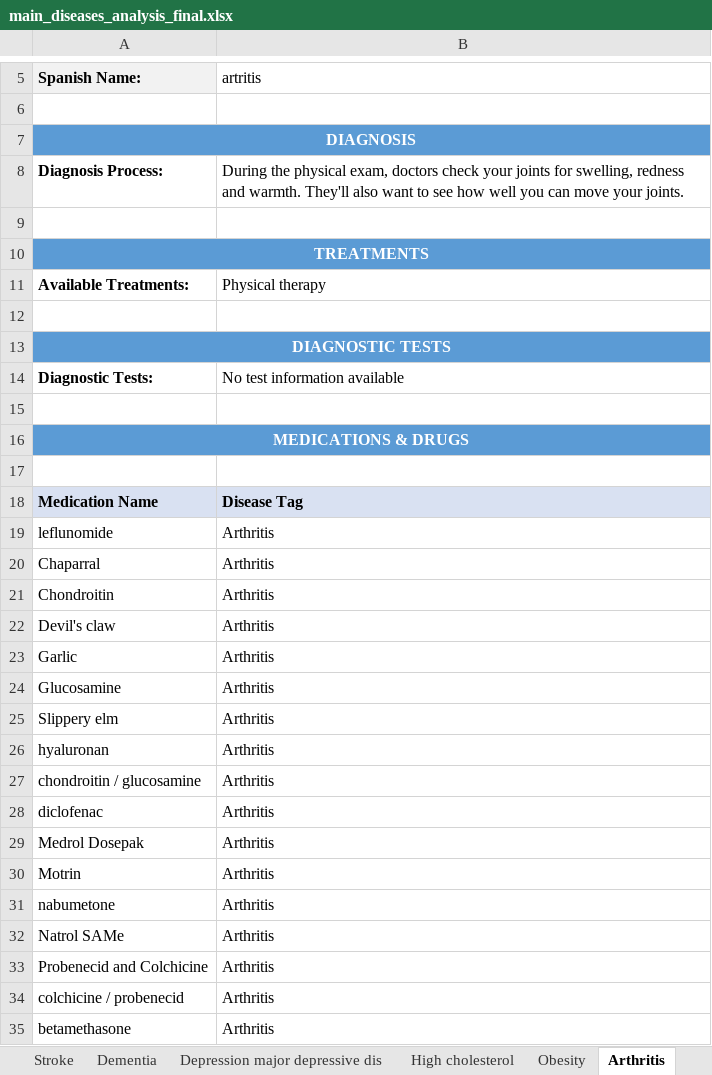
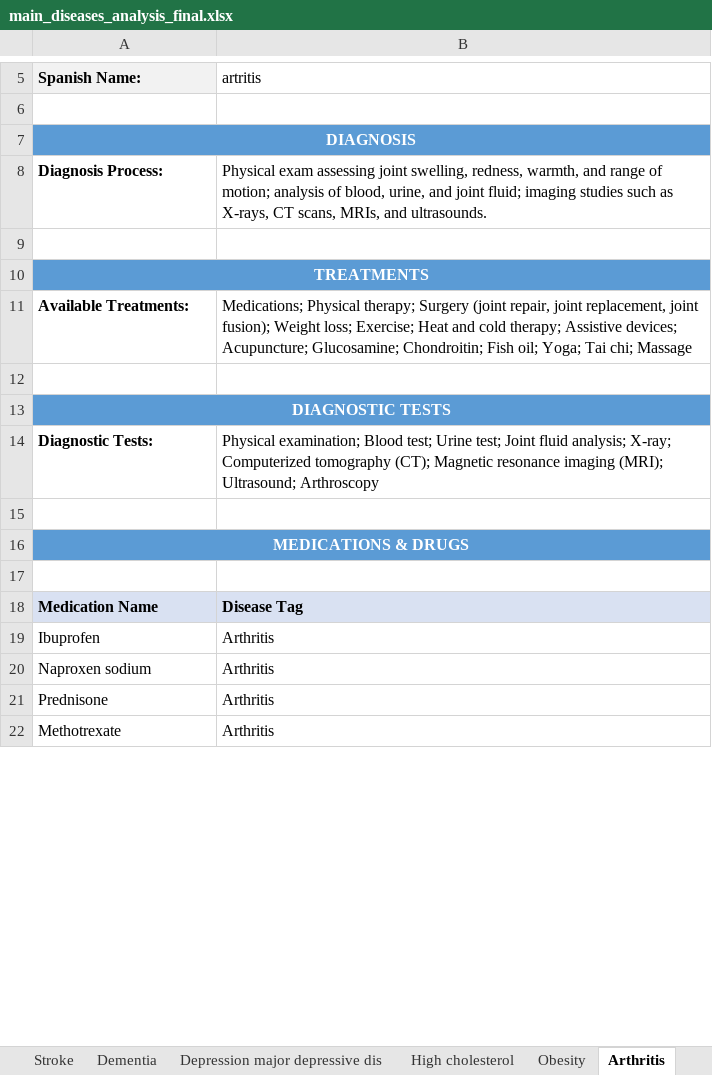
Before and after one commit to juanlu-a/scrapper, an Excel workbook: Analysis/main_diseases_analysis_final.xlsx, sheet Arthritis, drawn as a sheet; only a part is shown, gaps mark what is left out; values as stored, in another font and other column widths than the file's, no borders; removed rows and columns are numbered as before the commit, all else as after; the diff covers the shown part only; the diff names each change by its address in the sheet, - before the commit and + after, or states it on an @@ line.

```diff
--- a/Analysis/main_diseases_analysis_final.xlsx (sheet Arthritis)
+++ b/Analysis/main_diseases_analysis_final.xlsx (sheet Arthritis)
-B8: During the physical exam, doctors check your joints for swelling, redness and warmth. They'll also want to see how well you can move your joints.
+B8: Physical exam assessing joint swelling, redness, warmth, and range of motion; analysis of blood, urine, and joint fluid; imaging studies such as X-rays, CT scans, MRIs, and ultrasounds.
-B11: Physical therapy
+B11: Medications; Physical therapy; Surgery (joint repair, joint replacement, joint fusion); Weight loss; Exercise; Heat and cold therapy; Assistive devices; Acupuncture; Glucosamine; Chondroitin; Fish oil; Yoga; Tai chi; Massage
-B14: No test information available
+B14: Physical examination; Blood test; Urine test; Joint fluid analysis; X-ray; Computerized tomography (CT); Magnetic resonance imaging (MRI); Ultrasound; Arthroscopy
-A19: leflunomide
+A19: Ibuprofen
-row 20: Chaparral | Arthritis
-row 21: Chondroitin | Arthritis
-row 22: Devil's claw | Arthritis
-row 23: Garlic | Arthritis
-row 24: Glucosamine | Arthritis
-row 25: Slippery elm | Arthritis
-row 26: hyaluronan | Arthritis
-row 27: chondroitin / glucosamine | Arthritis
-row 28: diclofenac | Arthritis
-A20: Medrol Dosepak
+A20: Naproxen sodium
-row 30: Motrin | Arthritis
-row 31: nabumetone | Arthritis
-row 32: Natrol SAMe | Arthritis
-A21: Probenecid and Colchicine
+A21: Prednisone
-row 34: colchicine / probenecid | Arthritis
-A22: betamethasone
+A22: Methotrexate
```
Also changed, not shown: 1 added row, 33 removed rows and 22 edited cells elsewhere in this sheet, sheet All Unique Medications, sheet Pneumonia, sheet Heart disease, sheet Depression major depressive dis, sheet Stroke, sheet Obesity, 5 more sheets, 1 other file.
